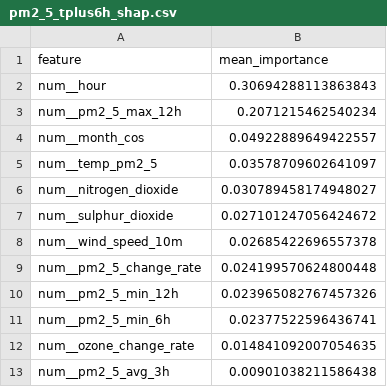
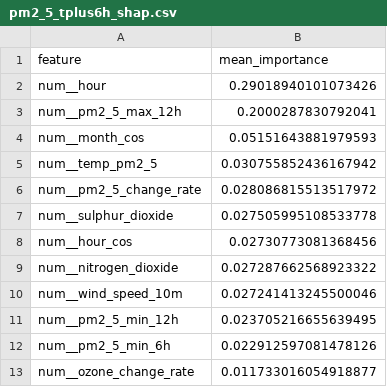
Before and after one commit to SoojalKumar-AI/aqi_predictor, a CSV file: models/shap/pm2_5_tplus6h_shap.csv, drawn as a sheet.

```diff
--- a/models/shap/pm2_5_tplus6h_shap.csv
+++ b/models/shap/pm2_5_tplus6h_shap.csv
@@ -1,13 +1,13 @@
 feature,mean_importance
-num__hour,0.30694288113863843
-num__pm2_5_max_12h,0.2071215462540234
-num__month_cos,0.04922889649422557
-num__temp_pm2_5,0.03578709602641097
-num__nitrogen_dioxide,0.030789458174948027
-num__sulphur_dioxide,0.027101247056424672
-num__wind_speed_10m,0.02685422696557378
-num__pm2_5_change_rate,0.024199570624800448
-num__pm2_5_min_12h,0.023965082767457326
-num__pm2_5_min_6h,0.02377522596436741
-num__ozone_change_rate,0.014841092007054635
-num__pm2_5_avg_3h,0.00901038211586438
+num__hour,0.29018940101073426
+num__pm2_5_max_12h,0.2000287830792041
+num__month_cos,0.05151643881979593
+num__temp_pm2_5,0.030755852436167942
+num__pm2_5_change_rate,0.028086815513517972
+num__sulphur_dioxide,0.027505995108533778
+num__hour_cos,0.02730773081368456
+num__nitrogen_dioxide,0.027287662568923322
+num__wind_speed_10m,0.027241413245500046
+num__pm2_5_min_12h,0.023705216655639495
+num__pm2_5_min_6h,0.022912597081478126
+num__ozone_change_rate,0.011733016054918877
```
Also changed, not shown: models/shap/pm10_tplus3h_shap.csv, models/shap/pm10_tplus6h_shap.csv, 16 other files.
